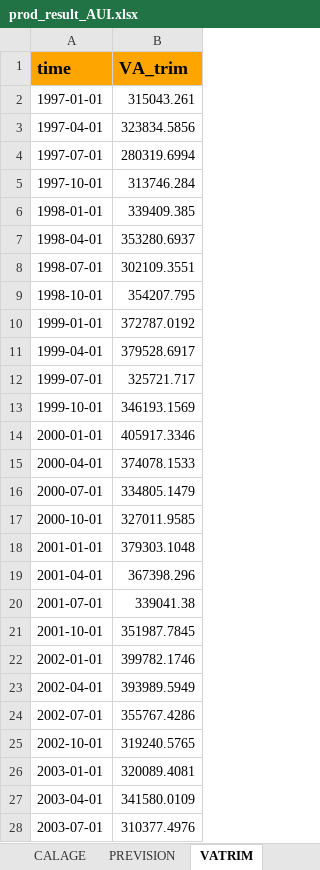
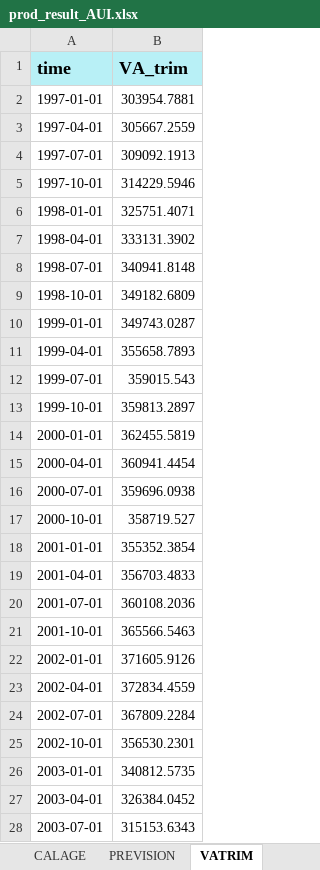
Before and after one commit to luckymaxtser/Compte_trim, an Excel workbook: prod_result_AUI.xlsx, sheet VATRIM, drawn as a sheet; only a part is shown; values as stored, in another font and other column widths than the file's, no borders; the diff covers the shown part only; the diff names each change by its address in the sheet, - before the commit and + after, or states it on an @@ line.

```diff
--- a/prod_result_AUI.xlsx (sheet VATRIM)
+++ b/prod_result_AUI.xlsx (sheet VATRIM)
-A1:B1 fill: #FFA500
+A1:B1 fill: #B8F0F6
-B2 (VA_trim): 315043.261
+B2 (VA_trim): 303954.7881
-B3 (VA_trim): 323834.5856
+B3 (VA_trim): 305667.2559
-B4 (VA_trim): 280319.6994
+B4 (VA_trim): 309092.1913
-B5 (VA_trim): 313746.284
+B5 (VA_trim): 314229.5946
-B6 (VA_trim): 339409.385
+B6 (VA_trim): 325751.4071
-B7 (VA_trim): 353280.6937
+B7 (VA_trim): 333131.3902
-B8 (VA_trim): 302109.3551
+B8 (VA_trim): 340941.8148
-B9 (VA_trim): 354207.795
+B9 (VA_trim): 349182.6809
-B10 (VA_trim): 372787.0192
+B10 (VA_trim): 349743.0287
-B11 (VA_trim): 379528.6917
+B11 (VA_trim): 355658.7893
-B12 (VA_trim): 325721.717
+B12 (VA_trim): 359015.543
-B13 (VA_trim): 346193.1569
+B13 (VA_trim): 359813.2897
-B14 (VA_trim): 405917.3346
+B14 (VA_trim): 362455.5819
-B15 (VA_trim): 374078.1533
+B15 (VA_trim): 360941.4454
-B16 (VA_trim): 334805.1479
+B16 (VA_trim): 359696.0938
-B17 (VA_trim): 327011.9585
+B17 (VA_trim): 358719.527
-B18 (VA_trim): 379303.1048
+B18 (VA_trim): 355352.3854
-B19 (VA_trim): 367398.296
+B19 (VA_trim): 356703.4833
-B20 (VA_trim): 339041.38
+B20 (VA_trim): 360108.2036
-B21 (VA_trim): 351987.7845
+B21 (VA_trim): 365566.5463
-B22 (VA_trim): 399782.1746
+B22 (VA_trim): 371605.9126
-B23 (VA_trim): 393989.5949
+B23 (VA_trim): 372834.4559
-B24 (VA_trim): 355767.4286
+B24 (VA_trim): 367809.2284
-B25 (VA_trim): 319240.5765
+B25 (VA_trim): 356530.2301
-B26 (VA_trim): 320089.4081
+B26 (VA_trim): 340812.5735
-B27 (VA_trim): 341580.0109
+B27 (VA_trim): 326384.0452
-B28 (VA_trim): 310377.4976
+B28 (VA_trim): 315153.6343
```
Also changed, not shown: 16 added rows and 89 edited cells elsewhere in this sheet, sheet CALAGE, sheet INDI, sheet ETALONNAGE, sheet RESIDUS, sheet CNA, sheet PREVISION.
